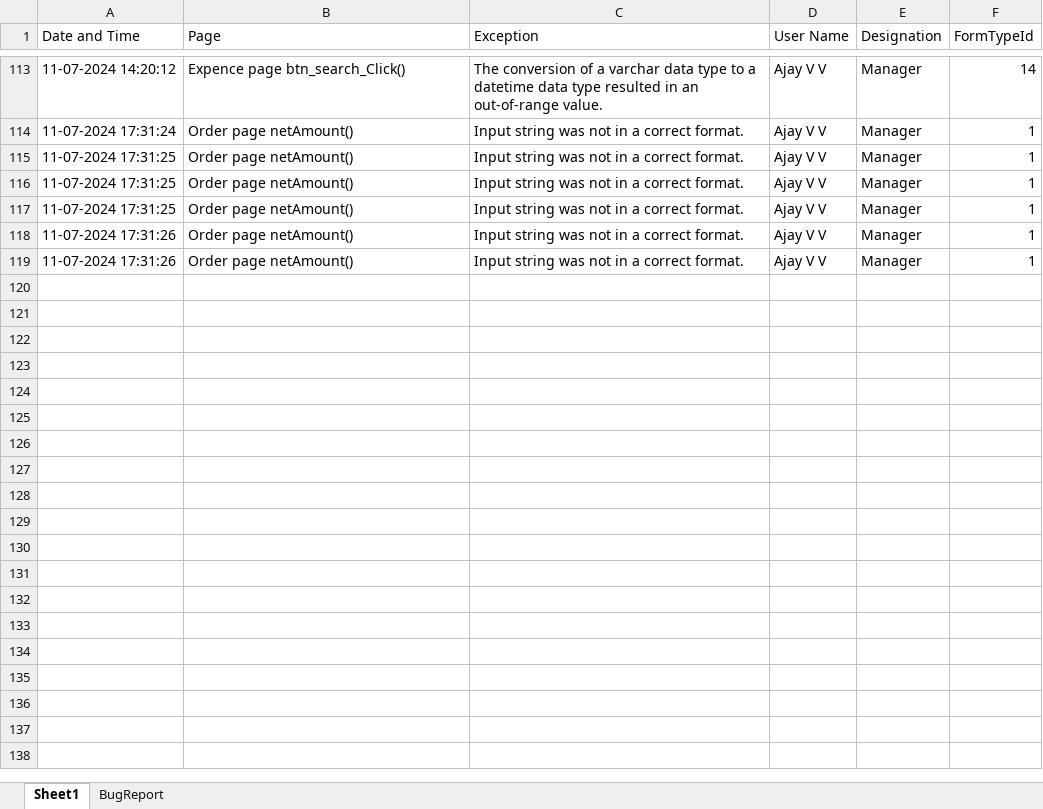
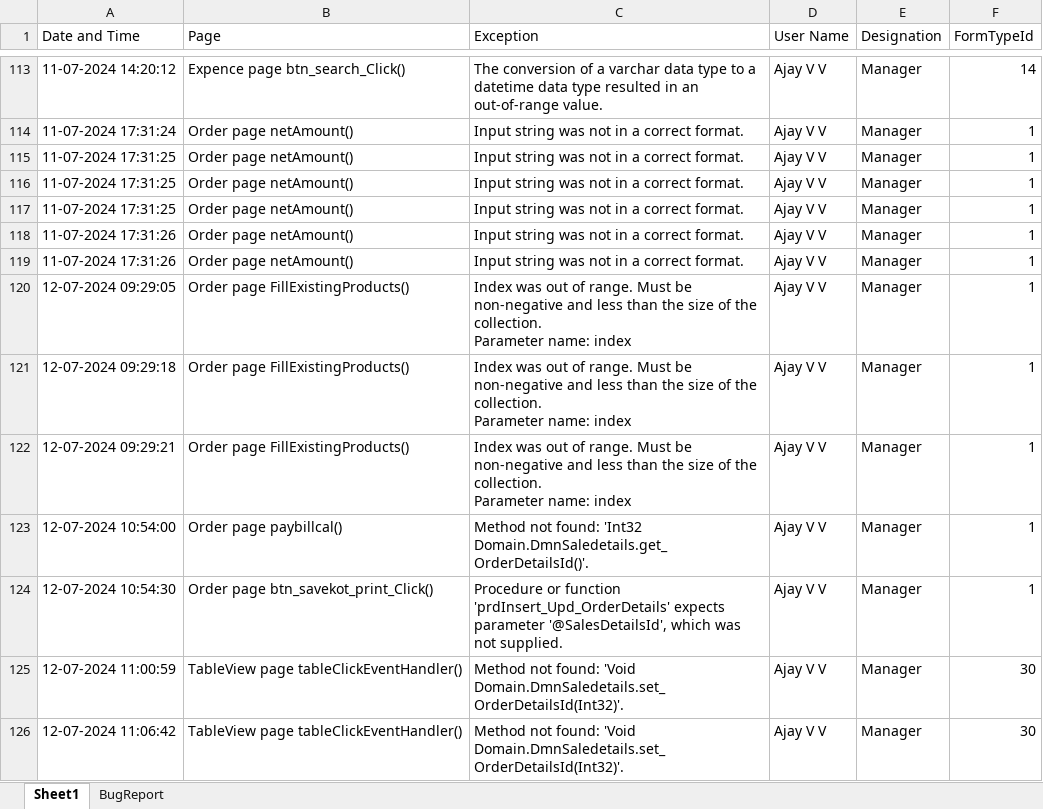
Before and after one commit to ajayvv-97/Food_Beverage, an Excel workbook: FoodandBeverage/BugReport/BugReport.xlsx, sheet Sheet1, drawn as a sheet; only a part is shown, gaps mark what is left out; values as stored, in another font and other column widths than the file's, no borders; ↵ is a line break in a cell; the diff names each change by its address in the sheet, - before the commit and + after, or states it on an @@ line.

Commit message:
Error Resolving
Order Page

80.order page addon panel closing on ESC add
81.detailed grid show bg not set enabled flase
82.combo read more detailed grid show bg not set enabled flase
84.refresh clcik netAmount()Exception: Input string was not in a correct format. 5 error
85.addon price not added on product price (product with addon only, no variation)
86.clcik ordered table on table view page and clcim refresh button same error FillExistingProducts() Exception: Index was out of range. Must be non-negative and less than the size of the collection. Comment fuction
87.after billing copy then error msg paybillcal() Exception: Object reference not set to an instance of an object.
88.after billing copy qty update on saledetails details all item that ordermaster
93.detailed grid panel size  not adjust in pos screen
115.combined bill , payment option show only four types in pos screen , normal screen okay
118.part payment confirm only visible on cell amount leave or change
119.part payment -other option card payment
120.part payment option clcik payment iocn then focus to the grid typing option
121.part add space between cash total:00 and others payment amount
122.split payment cash type balance amount txbox  not clearing , reopening
123.split payment -after complete itemwise and waiting for payment then clcik itemwise button close panel
124.product with no variation but variation and not select addon id will be 0_ (in case all product nno var wth addon slect prod id will be 0_)

```diff
--- a/FoodandBeverage/BugReport/BugReport.xlsx (sheet Sheet1)
+++ b/FoodandBeverage/BugReport/BugReport.xlsx (sheet Sheet1)
+row 120: 12-07-2024 09:29:05 | Order page FillExistingProducts() | Index was out of range. Must be non-negative and less than the size of the collection. ↵ Parameter name: index | Ajay V V | Manager | 1
+row 121: 12-07-2024 09:29:18 | Order page FillExistingProducts() | Index was out of range. Must be non-negative and less than the size of the collection. ↵ Parameter name: index | Ajay V V | Manager | 1
+row 122: 12-07-2024 09:29:21 | Order page FillExistingProducts() | Index was out of range. Must be non-negative and less than the size of the collection. ↵ Parameter name: index | Ajay V V | Manager | 1
+row 123: 12-07-2024 10:54:00 | Order page paybillcal() | Method not found: 'Int32 Domain.DmnSaledetails.get_OrderDetailsId()'. | Ajay V V | Manager | 1
+row 124: 12-07-2024 10:54:30 | Order page btn_savekot_print_Click() | Procedure or function 'prdInsert_Upd_OrderDetails' expects parameter '@SalesDetailsId', which was not supplied. | Ajay V V | Manager | 1
+row 125: 12-07-2024 11:00:59 | TableView page tableClickEventHandler() | Method not found: 'Void Domain.DmnSaledetails.set_OrderDetailsId(Int32)'. | Ajay V V | Manager | 30
+row 126: 12-07-2024 11:06:42 | TableView page tableClickEventHandler() | Method not found: 'Void Domain.DmnSaledetails.set_OrderDetailsId(Int32)'. | Ajay V V | Manager | 30
```
Also changed, not shown: 55 other files.
